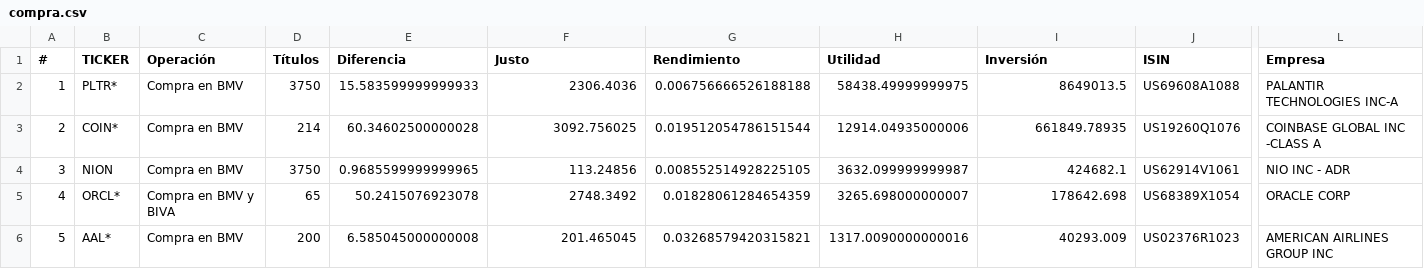
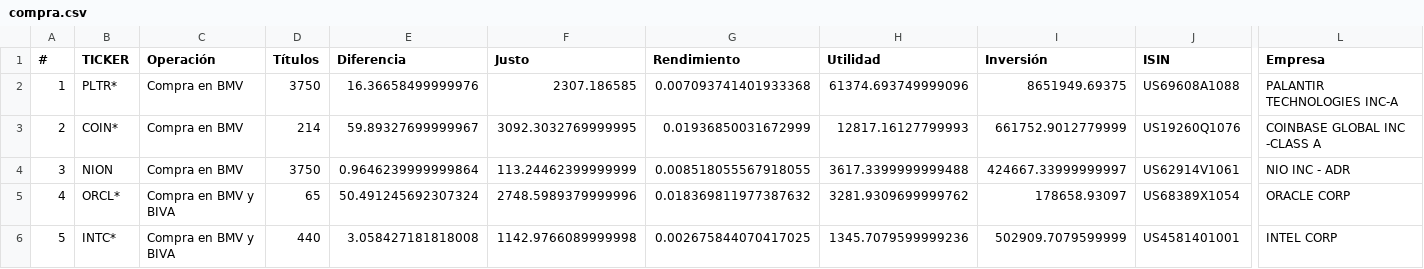
Before and after one commit to CompositeManTrader/Arbitraje-Dashboard, a CSV file: data/compra.csv, drawn as a sheet; only a part is shown, gaps mark what is left out; the diff covers the shown part only; the diff names each change by its address in the sheet, - before the commit and + after, or states it on an @@ line.

Commit message:
update: 2026-04-14 02:35:01

```diff
--- a/data/compra.csv
+++ b/data/compra.csv
-E2 (Diferencia): 15.583599999999933
+E2 (Diferencia): 16.36658499999976
-F2 (Justo): 2306.4036
+F2 (Justo): 2307.186585
-G2 (Rendimiento): 0.006756666526188188
+G2 (Rendimiento): 0.007093741401933368
-H2 (Utilidad): 58438.49999999975
+H2 (Utilidad): 61374.693749999096
-I2 (Inversión): 8649013.5
+I2 (Inversión): 8651949.69375
-E3 (Diferencia): 60.34602500000028
+E3 (Diferencia): 59.89327699999967
-F3 (Justo): 3092.756025
+F3 (Justo): 3092.3032769999995
-G3 (Rendimiento): 0.019512054786151544
+G3 (Rendimiento): 0.01936850031672999
-H3 (Utilidad): 12914.04935000006
+H3 (Utilidad): 12817.16127799993
-I3 (Inversión): 661849.78935
+I3 (Inversión): 661752.9012779999
-E4 (Diferencia): 0.9685599999999965
+E4 (Diferencia): 0.9646239999999864
-F4 (Justo): 113.24856
+F4 (Justo): 113.24462399999999
-G4 (Rendimiento): 0.008552514928225105
+G4 (Rendimiento): 0.008518055567918055
-H4 (Utilidad): 3632.099999999987
+H4 (Utilidad): 3617.3399999999488
-I4 (Inversión): 424682.1
+I4 (Inversión): 424667.33999999997
-E5 (Diferencia): 50.2415076923078
+E5 (Diferencia): 50.491245692307324
-F5 (Justo): 2748.3492
+F5 (Justo): 2748.5989379999996
-G5 (Rendimiento): 0.01828061284654359
+G5 (Rendimiento): 0.018369811977387632
-H5 (Utilidad): 3265.698000000007
+H5 (Utilidad): 3281.9309699999762
-I5 (Inversión): 178642.698
+I5 (Inversión): 178658.93097
-B6 (TICKER): AAL*
+B6 (TICKER): INTC*
-C6 (Operación): Compra en BMV
+C6 (Operación): Compra en BMV y BIVA
-D6 (Títulos): 200
+D6 (Títulos): 440
-E6 (Diferencia): 6.585045000000008
+E6 (Diferencia): 3.058427181818008
-F6 (Justo): 201.465045
+F6 (Justo): 1142.9766089999998
-G6 (Rendimiento): 0.03268579420315821
+G6 (Rendimiento): 0.002675844070417025
-H6 (Utilidad): 1317.0090000000016
+H6 (Utilidad): 1345.7079599999236
-I6 (Inversión): 40293.009
+I6 (Inversión): 502909.7079599999
-J6 (ISIN): US02376R1023
+J6 (ISIN): US4581401001
-L6 (Empresa): AMERICAN AIRLINES GROUP INC
+L6 (Empresa): INTEL CORP
```
Also changed, not shown: 35 edited cells elsewhere in this file.
